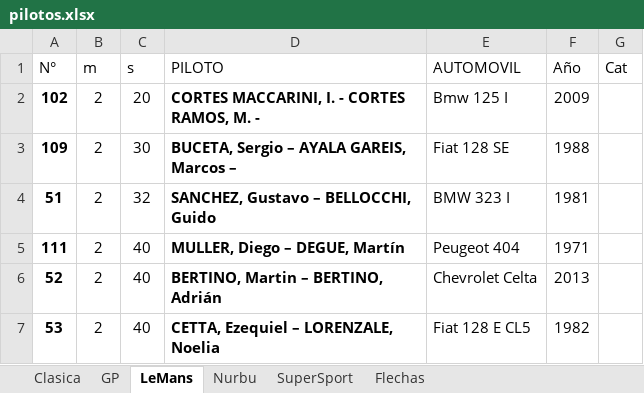
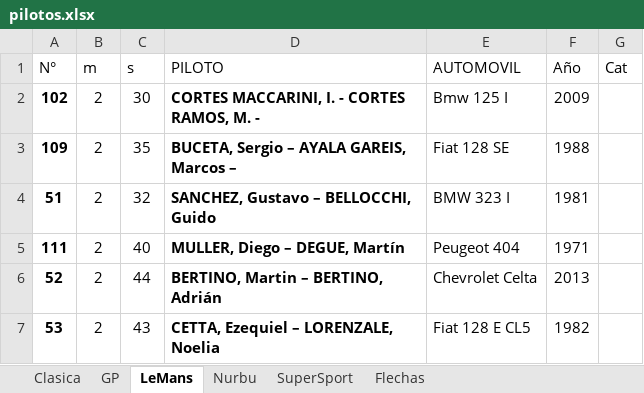
Before and after one commit to EdVeralli/rosario, an Excel workbook: pilotos.xlsx, sheet LeMans, drawn as a sheet; values as stored, in another font and other column widths than the file's, no borders; the diff names each change by its address in the sheet, - before the commit and + after, or states it on an @@ line.

```diff
--- a/pilotos.xlsx (sheet LeMans)
+++ b/pilotos.xlsx (sheet LeMans)
-C2 (s): 20
+C2 (s): 30
-C3 (s): 30
+C3 (s): 35
-C6 (s): 40
+C6 (s): 44
-C7 (s): 40
+C7 (s): 43
```
Also changed, not shown: sheet Clasica, sheet SuperSport, sheet Nurbu, sheet Flechas, 1 other file.
